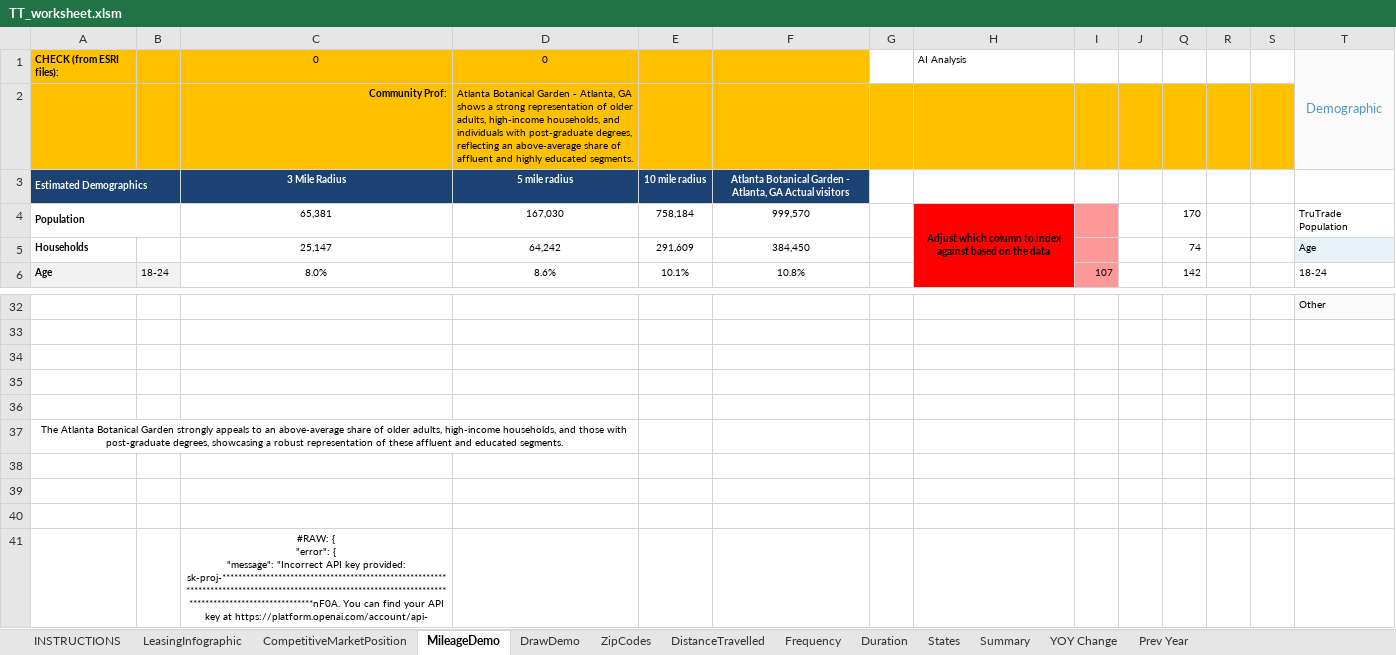
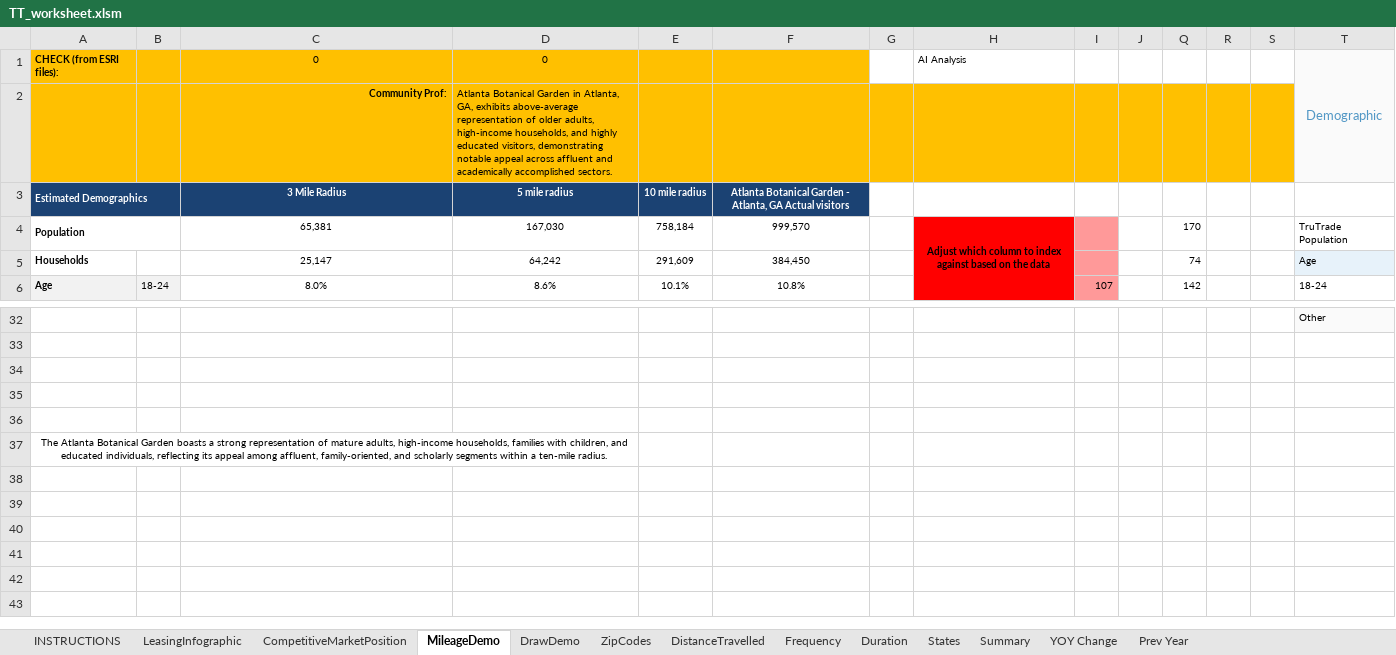
Before and after one commit to deeemdeeem/tt-report-automation, an Excel workbook: TT_worksheet.xlsm, sheet MileageDemo, drawn as a sheet; only a part is shown, gaps mark what is left out; values as stored, in another font and other column widths than the file's, no borders; charts and pictures not drawn; 1 other sheet too large or unreadable and not compared; rows hold the shown columns only; ↵ is a line break in a cell; the diff names each change by its address in the sheet, - before the commit and + after, or states it on an @@ line.

```diff
--- a/TT_worksheet.xlsm (sheet MileageDemo)
+++ b/TT_worksheet.xlsm (sheet MileageDemo)
-D2: …Botanical Garden - Atlanta, GA shows a strong representation of older adults, high-income households, and individuals with post-graduate degrees, reflecting an above-average share of affluent and highly educated segments.
+D2: …Botanical Garden in Atlanta, GA, exhibits above-average representation of older adults, high-income households, and highly educated visitors, demonstrating notable appeal across affluent and academically accomplished sectors.
-A37: …Botanical Garden strongly appeals to an above-average share of older adults, high-income households, and those with post-graduate degrees, showcasing a robust representation of these affluent and educated segments.
+A37: …Botanical Garden boasts a strong representation of mature adults, high-income households, families with children, and educated individuals, reflecting its appeal among affluent, family-oriented, and scholarly segments within a ten-mile radius.
-row 38: (empty)
-row 39: (empty)
-row 40: (empty)
-row 41:  |  | #RAW: { ↵ "error": { ↵ "message": "Incorrect API key provided: sk-proj-********************************************************************************************************************************************************nF0A. You can find your API key at https://platform.openai.com/account/api-
```
Also changed, not shown: sheet ZipCodes, sheet LeasingInfographic, sheet CompetitiveMarketPosition, sheet DistanceTravelled, sheet Frequency, sheet Duration, 1 more sheet.
